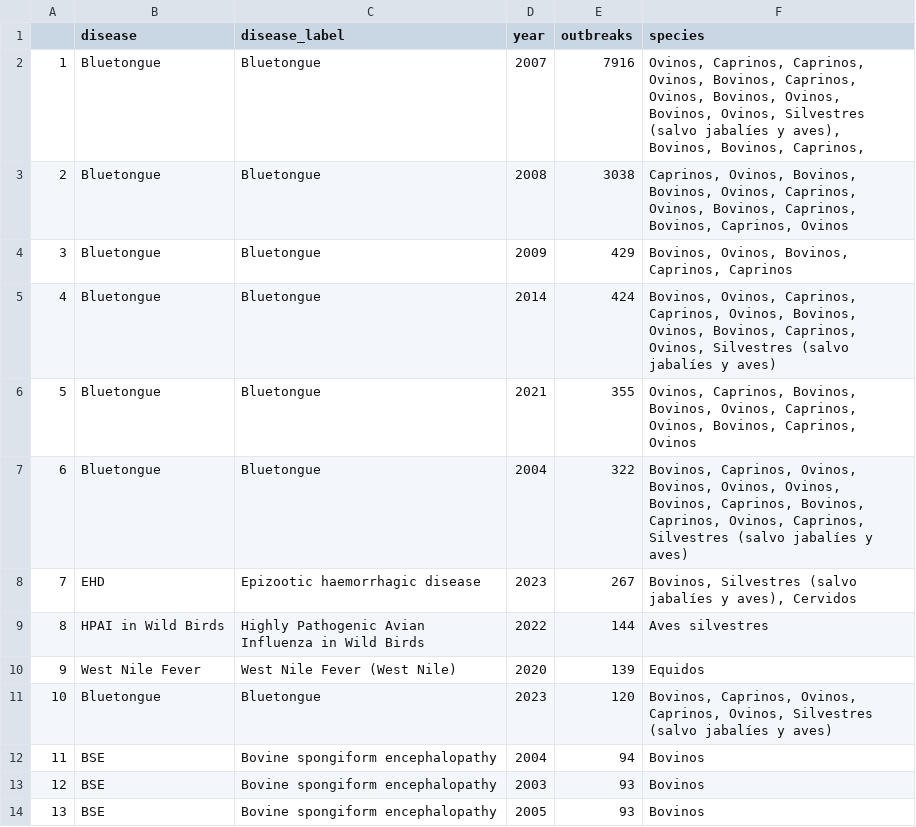
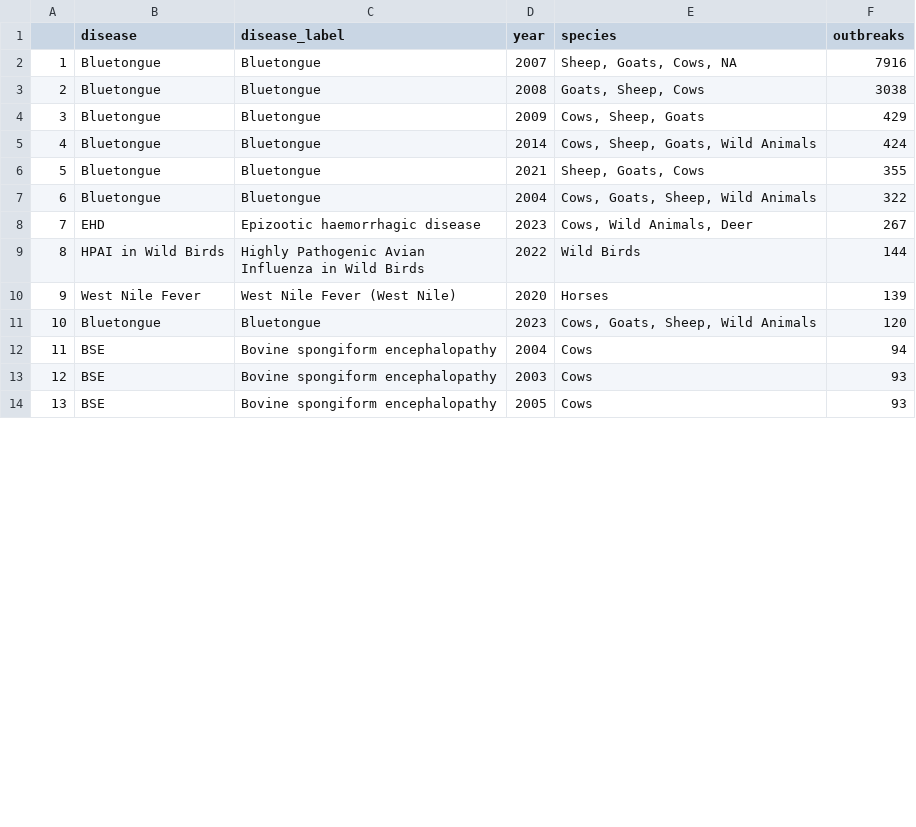
Before and after one commit to NataliaCiria/rasve_dataviz, a CSV file: outbreaks_summary.csv, drawn as a sheet; only a part is shown; removed rows and columns are numbered as before the commit, all else as after; the diff names each change by its address in the sheet, - before the commit and + after, or states it on an @@ line.

Commit message:
Add animal species in English

```diff
--- a/outbreaks_summary.csv
+++ b/outbreaks_summary.csv
+column E (species), rows 2-14: Sheep, Goats, Cows, NA | Goats, Sheep, Cows | Cows, Sheep, Goats | Cows, Sheep, Goats, Wild Animals | Sheep, Goats, Cows | Cows, Goats, Sheep, Wild Animals | Cows, Wild Animals, Deer | Wild Birds | Horses | Cows, Goats, Sheep, Wild Animals | Cows | Cows | Cows
-column F (species), rows 2-14: Ovinos, Caprinos, Caprinos, Ovinos, Bovinos, Caprinos, Ovinos, Bovinos, Ovinos, Bovinos, Ovinos, Silvestres (salvo jabalíes y aves), Bovinos, Bovinos, Caprinos, | Caprinos, Ovinos, Bovinos, Bovinos, Ovinos, Caprinos, Ovinos, Bovinos, Caprinos, Bovinos, Caprinos, Ovinos | Bovinos, Ovinos, Bovinos, Caprinos, Caprinos | Bovinos, Ovinos, Caprinos, Caprinos, Ovinos, Bovinos, Ovinos, Bovinos, Caprinos, Ovinos, Silvestres (salvo jabalíes y aves) | Ovinos, Caprinos, Bovinos, Bovinos, Ovinos, Caprinos, Ovinos, Bovinos, Caprinos, Ovinos | Bovinos, Caprinos, Ovinos, Bovinos, Ovinos, Ovinos, Bovinos, Caprinos, Bovinos, Caprinos, Ovinos, Caprinos, Silvestres (salvo jabalíes y aves) | Bovinos, Silvestres (salvo jabalíes y aves), Cervidos | Aves silvestres | Equidos | Bovinos, Caprinos, Ovinos, Caprinos, Ovinos, Silvestres (salvo jabalíes y aves) | Bovinos | Bovinos | Bovinos
```
Also changed, not shown: 1 other file.
